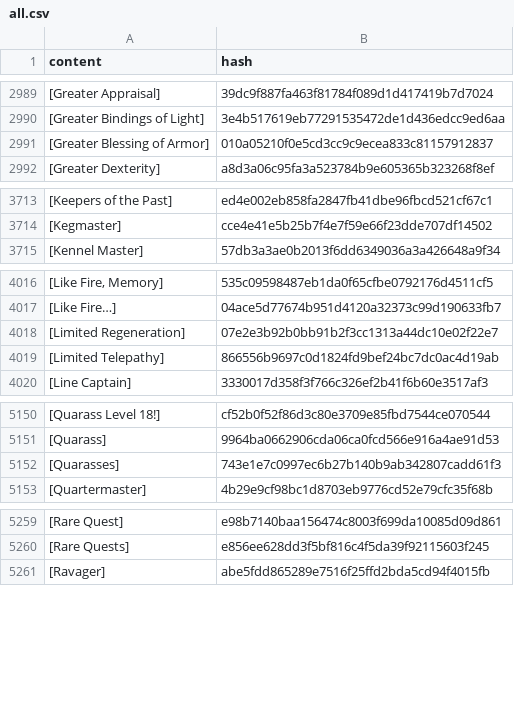
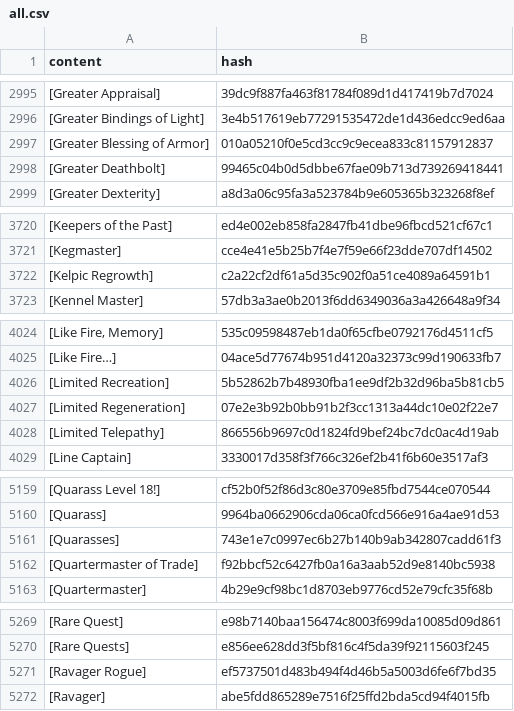
Before and after one commit to wandering-inndex/seed-data, a CSV file: data/brackets/all.csv, drawn as a sheet; only a part is shown, gaps mark what is left out; the diff covers the shown part only.

```diff
--- a/data/brackets/all.csv
+++ b/data/brackets/all.csv
@@ -2991,2 +2997,3 @@ content|hash
 [Greater Blessing of Armor]|010a05210f0e5cd3cc9c9ecea833c81157912837
+[Greater Deathbolt]|99465c04b0d5dbbe67fae09b713d739269418441
 [Greater Dexterity]|a8d3a06c95fa3a523784b9e605365b323268f8ef
@@ -3714,2 +3721,3 @@ content|hash
 [Kegmaster]|cce4e41e5b25b7f4e7f59e66f23dde707df14502
+[Kelpic Regrowth]|c2a22cf2df61a5d35c902f0a51ce4089a64591b1
 [Kennel Master]|57db3a3ae0b2013f6dd6349036a3a426648a9f34
@@ -4017,2 +4025,3 @@ content|hash
 [Like Fire…]|04ace5d77674b951d4120a32373c99d190633fb7
+[Limited Recreation]|5b52862b7b48930fba1ee9df2b32d96ba5b81cb5
 [Limited Regeneration]|07e2e3b92b0bb91b2f3cc1313a44dc10e02f22e7
@@ -5152,2 +5161,3 @@ content|hash
 [Quarasses]|743e1e7c0997ec6b27b140b9ab342807cadd61f3
+[Quartermaster of Trade]|f92bbcf52c6427fb0a16a3aab52d9e8140bc5938
 [Quartermaster]|4b29e9cf98bc1d8703eb9776cd52e79cfc35f68b
@@ -5260,2 +5270,3 @@ content|hash
 [Rare Quests]|e856ee628dd3f5bf816c4f5da39f92115603f245
+[Ravager Rogue]|ef5737501d483b494f4d46b5a5003d6fe6f7bd35
 [Ravager]|abe5fdd865289e7516f25ffd2bda5cd94f4015fb
```
Also changed, not shown: 7 added rows elsewhere in this file, 6 other files.
